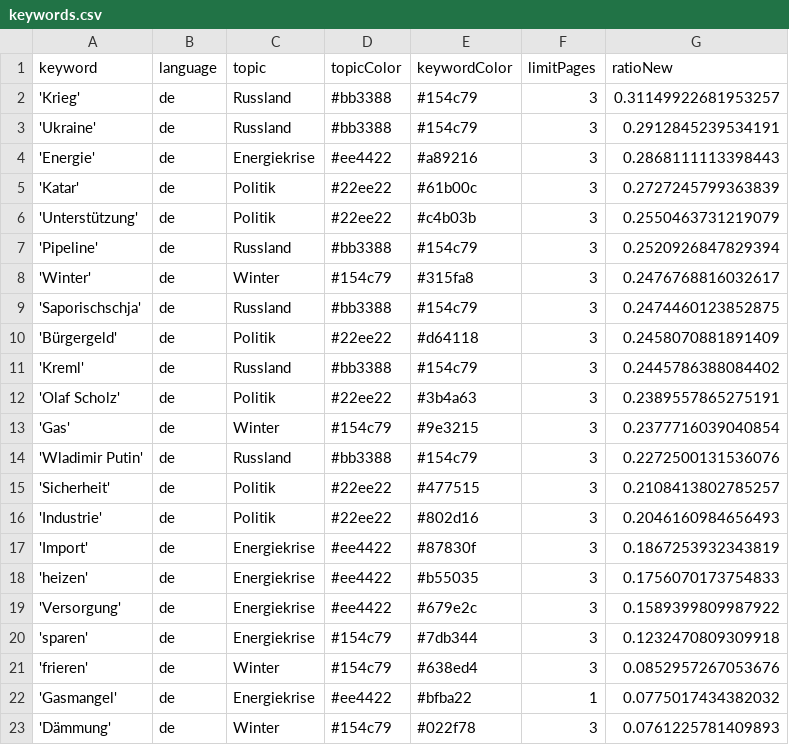
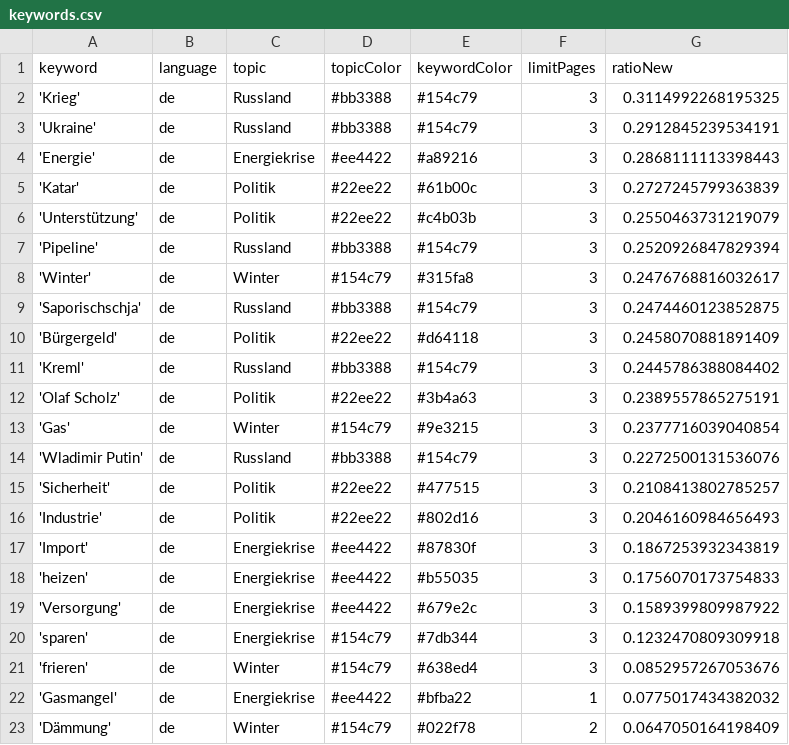
Before and after one commit to celiapi-news/winterIsComing2, a CSV file: keywords.csv, drawn as a sheet.

Commit message:
Commit from GitHub Actions (harvest:0.0)

```diff
--- a/keywords.csv
+++ b/keywords.csv
@@ -1,3 +1,3 @@
 keyword,language,topic,topicColor,keywordColor,limitPages,ratioNew
-'Krieg',de,Russland,#bb3388,#154c79,3,0.31149922681953257
+'Krieg',de,Russland,#bb3388,#154c79,3,0.3114992268195325
 'Ukraine',de,Russland,#bb3388,#154c79,3,0.2912845239534191
@@ -22,2 +22,2 @@ keyword,language,topic,topicColor,keywordColor,limitPages,ratioNew
 'Gasmangel',de,Energiekrise,#ee4422,#bfba22,1,0.0775017434382032
-'Dämmung',de,Winter,#154c79,#022f78,3,0.0761225781409893
+'Dämmung',de,Winter,#154c79,#022f78,2,0.0647050164198409
```
